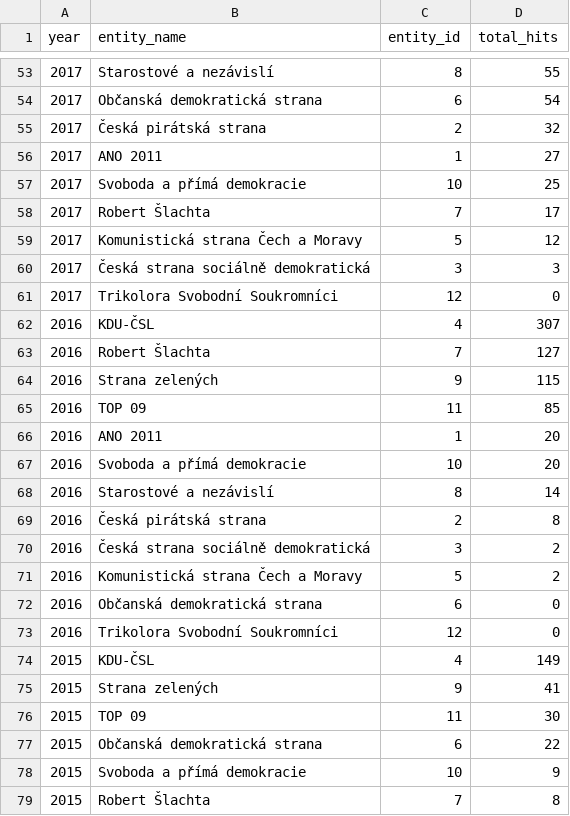
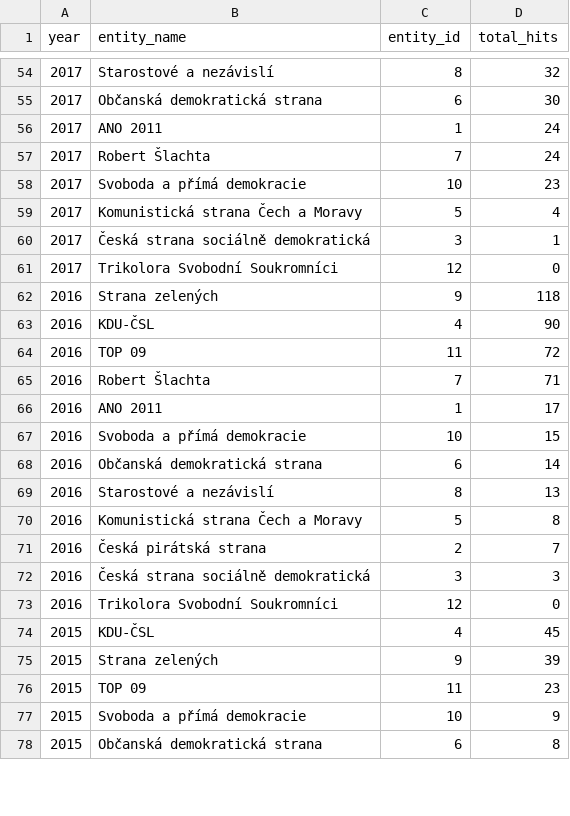
Before and after one commit to opop999/election_monitoring_popularity_wiki_gtrends, a CSV file: data/summary_tables/per_year_views_summary_gtrends.csv, drawn as a sheet; only a part is shown, gaps mark what is left out; the diff covers the shown part only.

```diff
--- a/data/summary_tables/per_year_views_summary_gtrends.csv
+++ b/data/summary_tables/per_year_views_summary_gtrends.csv
@@ -53,27 +54,25 @@ year,entity_name,entity_id,total_hits
-2017,Starostové a nezávislí,8,55
-2017,Občanská demokratická strana,6,54
-2017,Česká pirátská strana,2,32
-2017,ANO 2011,1,27
-2017,Svoboda a přímá demokracie,10,25
-2017,Robert Šlachta,7,17
-2017,Komunistická strana Čech a Moravy,5,12
-2017,Česká strana sociálně demokratická,3,3
+2017,Starostové a nezávislí,8,32
+2017,Občanská demokratická strana,6,30
+2017,ANO 2011,1,24
+2017,Robert Šlachta,7,24
+2017,Svoboda a přímá demokracie,10,23
+2017,Komunistická strana Čech a Moravy,5,4
+2017,Česká strana sociálně demokratická,3,1
 2017,Trikolora Svobodní Soukromníci,12,0
-2016,KDU-ČSL,4,307
-2016,Robert Šlachta,7,127
-2016,Strana zelených,9,115
-2016,TOP 09,11,85
-2016,ANO 2011,1,20
-2016,Svoboda a přímá demokracie,10,20
-2016,Starostové a nezávislí,8,14
-2016,Česká pirátská strana,2,8
-2016,Česká strana sociálně demokratická,3,2
-2016,Komunistická strana Čech a Moravy,5,2
-2016,Občanská demokratická strana,6,0
+2016,Strana zelených,9,118
+2016,KDU-ČSL,4,90
+2016,TOP 09,11,72
+2016,Robert Šlachta,7,71
+2016,ANO 2011,1,17
+2016,Svoboda a přímá demokracie,10,15
+2016,Občanská demokratická strana,6,14
+2016,Starostové a nezávislí,8,13
+2016,Komunistická strana Čech a Moravy,5,8
+2016,Česká pirátská strana,2,7
+2016,Česká strana sociálně demokratická,3,3
 2016,Trikolora Svobodní Soukromníci,12,0
-2015,KDU-ČSL,4,149
-2015,Strana zelených,9,41
-2015,TOP 09,11,30
-2015,Občanská demokratická strana,6,22
+2015,KDU-ČSL,4,45
+2015,Strana zelených,9,39
+2015,TOP 09,11,23
 2015,Svoboda a přímá demokracie,10,9
-2015,Robert Šlachta,7,8
+2015,Občanská demokratická strana,6,8
```
Also changed, not shown: 12 added rows, 10 removed rows and 43 edited cells elsewhere in this file, data/full_data_gtrends.csv, data/full_data_wiki.csv, 14 other files.
